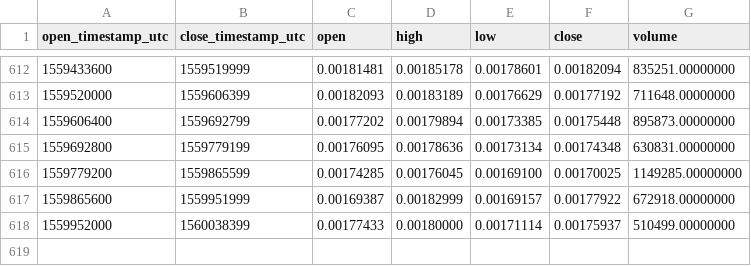
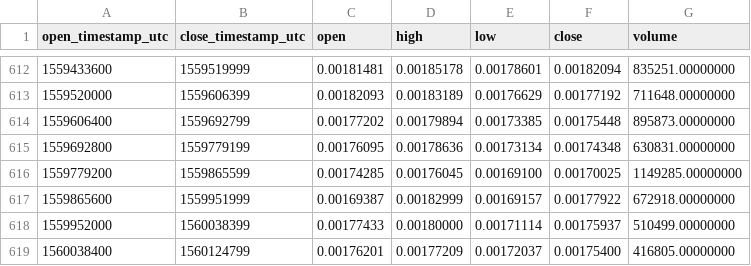
Before and after one commit to cryptobigbro/binance-IOTAETH, a CSV file: binance-IOTAETH-1d.csv, drawn as a sheet; only a part is shown, gaps mark what is left out; the diff names each change by its address in the sheet, - before the commit and + after, or states it on an @@ line.

Commit message:
Update OHLCV data.

```diff
--- a/binance-IOTAETH-1d.csv
+++ b/binance-IOTAETH-1d.csv
+row 619: 1560038400 | 1560124799 | 0.00176201 | 0.00177209 | 0.00172037 | 0.00175400 | 416805.00000000
```
Also changed, not shown: 1 other file.
